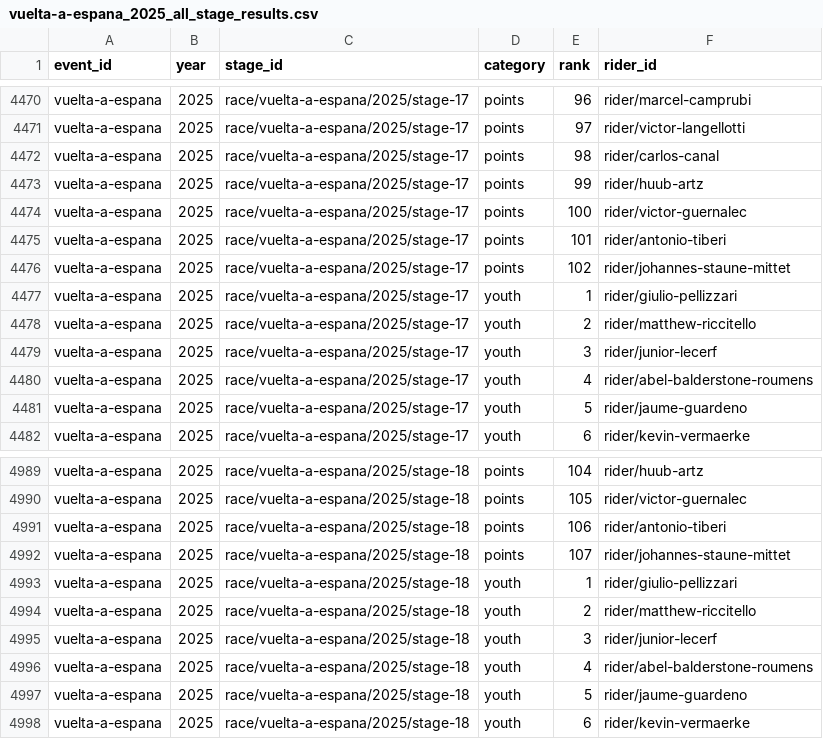
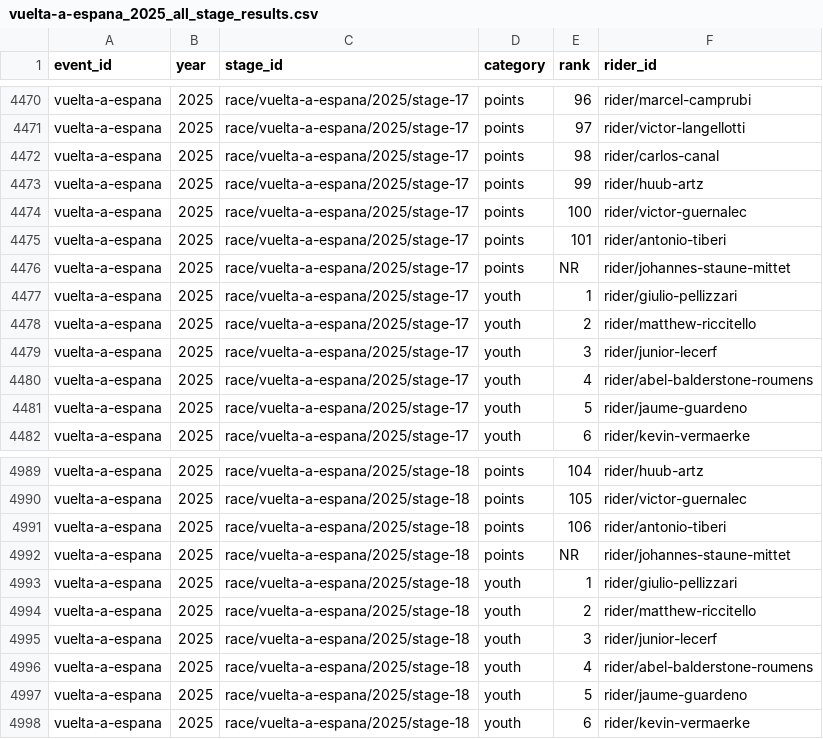
Before and after one commit to Thomassegers14/tourmanager-scraper, a CSV file: data/processed/results/vuelta-a-espana_2025_all_stage_results.csv, drawn as a sheet; only a part is shown, gaps mark what is left out.

```diff
--- a/data/processed/results/vuelta-a-espana_2025_all_stage_results.csv
+++ b/data/processed/results/vuelta-a-espana_2025_all_stage_results.csv
@@ -4475,3 +4475,3 @@ vuelta-a-espana,2025,race/vuelta-a-espana/2025/stage-17,points,100,rider/victor-
 vuelta-a-espana,2025,race/vuelta-a-espana/2025/stage-17,points,101,rider/antonio-tiberi
-vuelta-a-espana,2025,race/vuelta-a-espana/2025/stage-17,points,102,rider/johannes-staune-mittet
+vuelta-a-espana,2025,race/vuelta-a-espana/2025/stage-17,points,NR,rider/johannes-staune-mittet
 vuelta-a-espana,2025,race/vuelta-a-espana/2025/stage-17,youth,1,rider/giulio-pellizzari
@@ -4991,3 +4991,3 @@ vuelta-a-espana,2025,race/vuelta-a-espana/2025/stage-18,points,105,rider/victor-
 vuelta-a-espana,2025,race/vuelta-a-espana/2025/stage-18,points,106,rider/antonio-tiberi
-vuelta-a-espana,2025,race/vuelta-a-espana/2025/stage-18,points,107,rider/johannes-staune-mittet
+vuelta-a-espana,2025,race/vuelta-a-espana/2025/stage-18,points,NR,rider/johannes-staune-mittet
 vuelta-a-espana,2025,race/vuelta-a-espana/2025/stage-18,youth,1,rider/giulio-pellizzari
```
